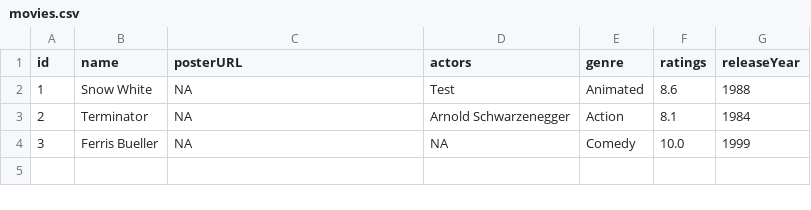
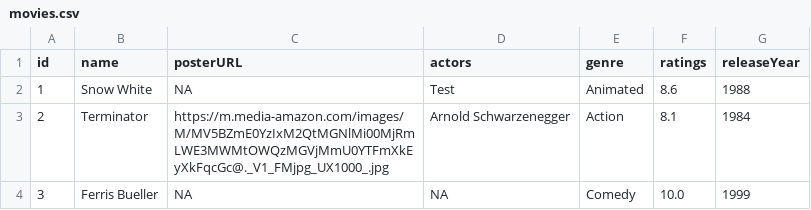
Before and after one commit to abbas6115/csci2040-final-project, a CSV file: movies.csv, drawn as a sheet.

```diff
--- a/movies.csv
+++ b/movies.csv
@@ -2,3 +2,3 @@ id,name,posterURL,actors,genre,ratings,releaseYear
 "1","Snow White","NA","Test","Animated","8.6","1988"
-"2","Terminator","NA","Arnold Schwarzenegger","Action","8.1","1984"
+"2","Terminator","https://m.media-amazon.com/images/M/MV5BZmE0YzIxM2QtMGNlMi00MjRmLWE3MWMtOWQzMGVjMmU0YTFmXkEyXkFqcGc@._V1_FMjpg_UX1000_.jpg","Arnold Schwarzenegger","Action","8.1","1984"
 "3","Ferris Bueller","NA","NA","Comedy","10.0","1999"
```
Also changed, not shown: 6 other files.
